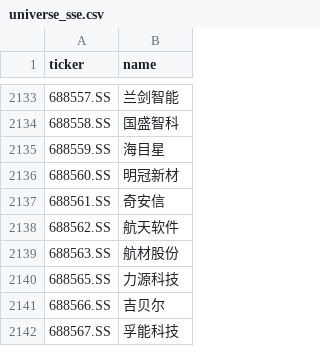
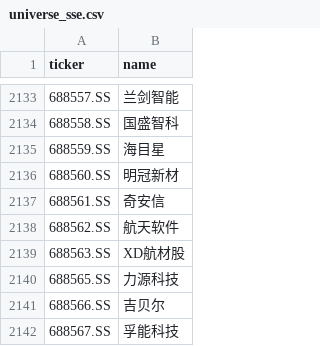
Before and after one commit to hsalehi10087/stock-scanner, a CSV file: data/cn_gainers/universe_sse.csv, drawn as a sheet; only a part is shown, gaps mark what is left out; the diff covers the shown part only.

```diff
--- a/data/cn_gainers/universe_sse.csv
+++ b/data/cn_gainers/universe_sse.csv
@@ -2138,3 +2138,3 @@ ticker,name
 688562.SS,航天软件
-688563.SS,航材股份
+688563.SS,XD航材股
 688565.SS,力源科技
```
Also changed, not shown: 5 edited cells elsewhere in this file, 3 other files.
